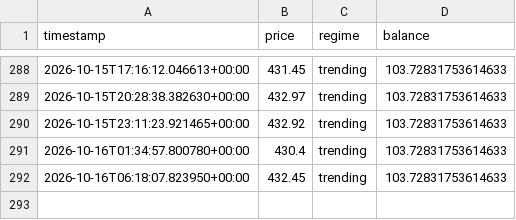
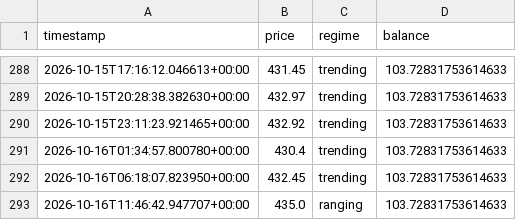
Before and after one commit to Gamaleryani/luno_bot, a CSV file: logs/sol_range_1h/price_log.csv, drawn as a sheet; only a part is shown, gaps mark what is left out; the diff names each change by its address in the sheet, - before the commit and + after, or states it on an @@ line.

```diff
--- a/logs/sol_range_1h/price_log.csv
+++ b/logs/sol_range_1h/price_log.csv
+row 293: 2026-10-16T11:46:42.947707+00:00 | 435.0 | ranging | 103.72831753614633
```
Also changed, not shown: 1 other file.
